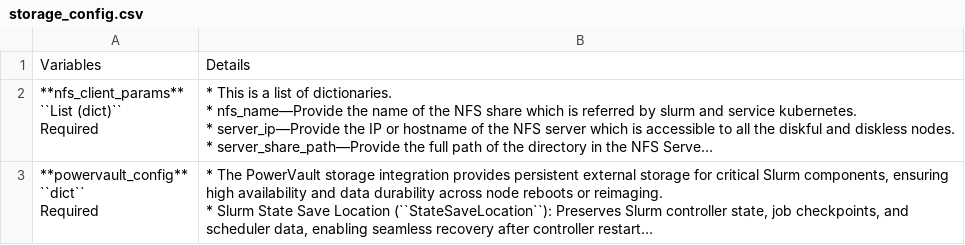
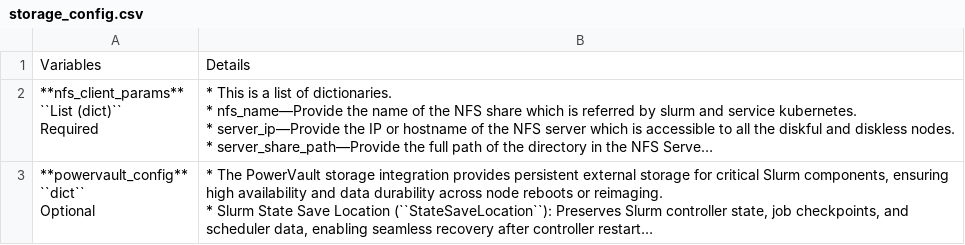
Before and after one commit to vasanthsathya/Doc-Generation, a CSV file: docs/source/Tables/storage_config.csv, drawn as a sheet; long unchanged cells end in …; ↵ is a line break in a cell; the diff names each change by its address in the sheet, - before the commit and + after, or states it on an @@ line.

Commit message:
table

```diff
--- a/docs/source/Tables/storage_config.csv
+++ b/docs/source/Tables/storage_config.csv
-A3: **powervault_config** ↵ ``dict`` ↵ Required
+A3: **powervault_config** ↵ ``dict`` ↵ Optional
```
